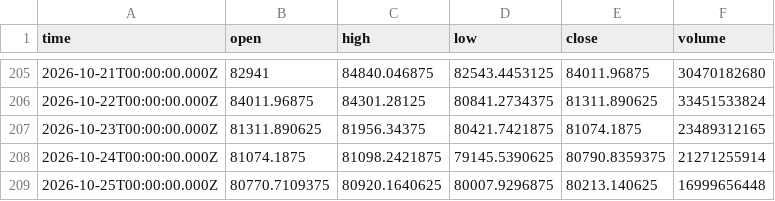
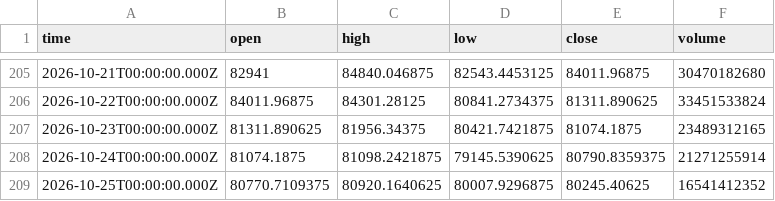
Before and after one commit to irfan666655-afk/institutional-council-site-, a CSV file: data/yahoo/BTCUSD_d1.csv, drawn as a sheet; only a part is shown, gaps mark what is left out.

```diff
--- a/data/yahoo/BTCUSD_d1.csv
+++ b/data/yahoo/BTCUSD_d1.csv
@@ -208,2 +208,2 @@ time,open,high,low,close,volume
 2026-10-24T00:00:00.000Z,81074.1875,81098.2421875,79145.5390625,80790.8359375,21271255914
-2026-10-25T00:00:00.000Z,80770.7109375,80920.1640625,80007.9296875,80213.140625,16999656448
+2026-10-25T00:00:00.000Z,80770.7109375,80920.1640625,80007.9296875,80245.40625,16541412352
```
Also changed, not shown: data/yahoo/BRENT_h1.csv, data/yahoo/BTCUSD_h1.csv, 5 other files.
